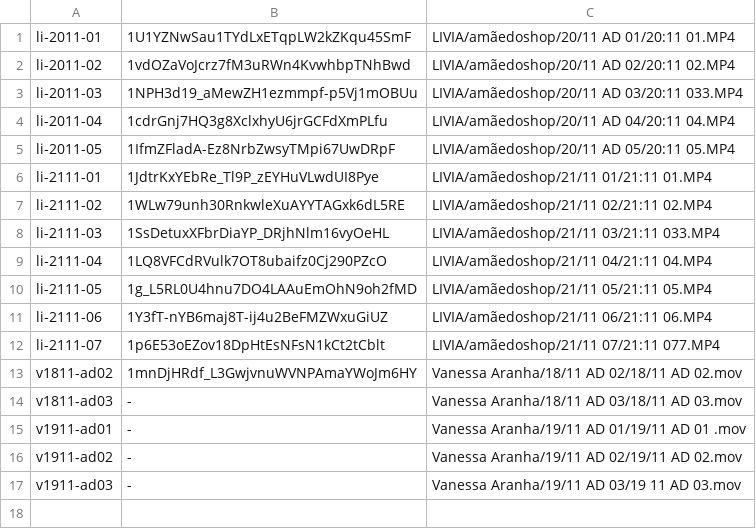
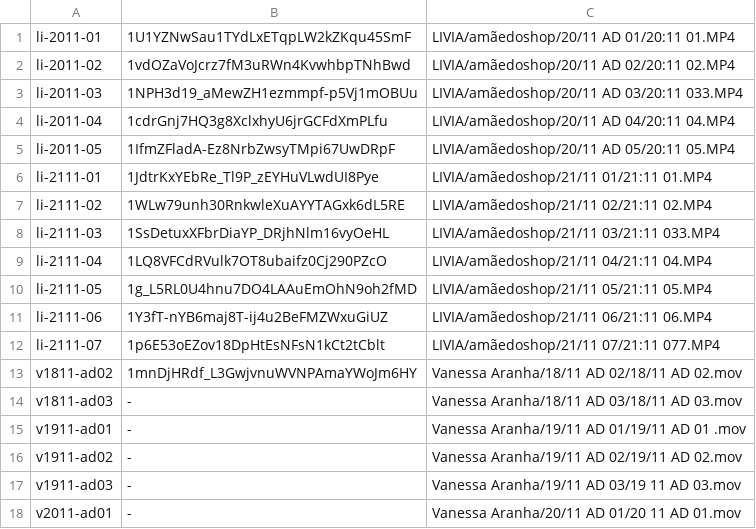
Before and after one commit to augustolemes771-cyber/edicao, a TSV file: entrada/lote2211/lista-livia.tsv, drawn as a sheet.

```diff
--- a/entrada/lote2211/lista-livia.tsv
+++ b/entrada/lote2211/lista-livia.tsv
@@ -17 +17,2 @@ v1911-ad02	-	Vanessa Aranha/19/11 AD 02/19/11 AD 02.mov
 v1911-ad03	-	Vanessa Aranha/19/11 AD 03/19 11 AD 03.mov
+v2011-ad01	-	Vanessa Aranha/20/11 AD 01/20 11 AD 01.mov
```
Also changed, not shown: entrada/lote2211/lista.tsv, 3 other files.
